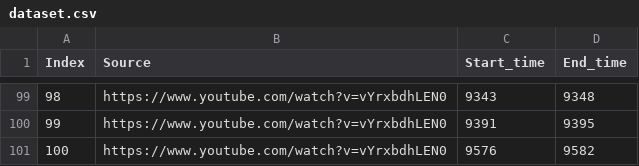
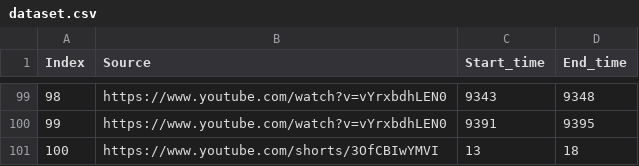
Before and after one commit to Eimolgon/Drafts, a CSV file: video-dataset/dataset.csv, drawn as a sheet; only a part is shown, gaps mark what is left out.

Commit message:
Update dataset

```diff
--- a/video-dataset/dataset.csv
+++ b/video-dataset/dataset.csv
@@ -100,2 +100,2 @@ Index,Source,Start_time,End_time
 99,https://www.youtube.com/watch?v=vYrxbdhLEN0,9391,9395
-100,https://www.youtube.com/watch?v=vYrxbdhLEN0,9576,9582
+100,https://www.youtube.com/shorts/3OfCBIwYMVI,13,18
```
Also changed, not shown: 1 other file.
